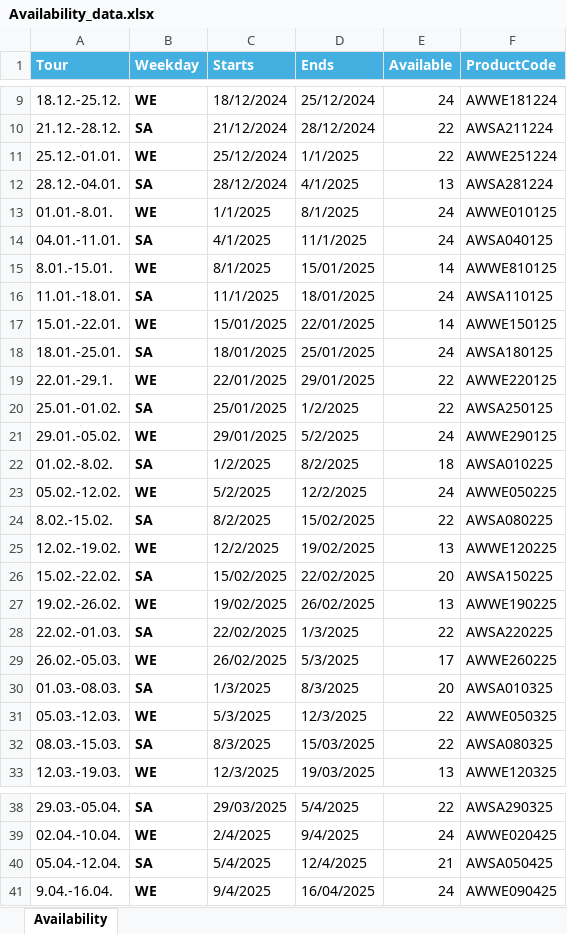
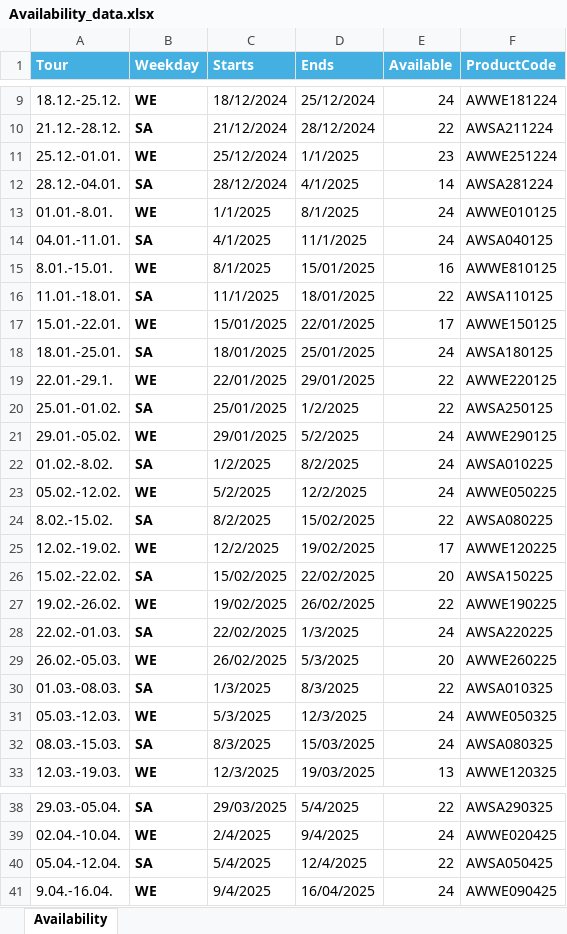
Before and after one commit to AK-Sleddog-Centre/Excel-share, an Excel workbook: Availability_data.xlsx, sheet Availability, drawn as a sheet; only a part is shown, gaps mark what is left out; values as stored, in another font and other column widths than the file's, no borders; the diff names each change by its address in the sheet, - before the commit and + after, or states it on an @@ line.

Commit message:
Add files via upload
270524 update

```diff
--- a/Availability_data.xlsx (sheet Availability)
+++ b/Availability_data.xlsx (sheet Availability)
-E11 (Available): 22
+E11 (Available): 23
-E12 (Available): 13
+E12 (Available): 14
-E15 (Available): 14
+E15 (Available): 16
-E16 (Available): 24
+E16 (Available): 22
-E17 (Available): 14
+E17 (Available): 17
-E22 (Available): 18
+E22 (Available): 24
-E25 (Available): 13
+E25 (Available): 17
-E27 (Available): 13
+E27 (Available): 22
-E28 (Available): 22
+E28 (Available): 24
-E29 (Available): 17
+E29 (Available): 20
-E30 (Available): 20
+E30 (Available): 22
-E31:E32 (Available): 22
+E31:E32 (Available): 24
-E40 (Available): 21
+E40 (Available): 22
```
Also changed, not shown: formulas that keep their value.
